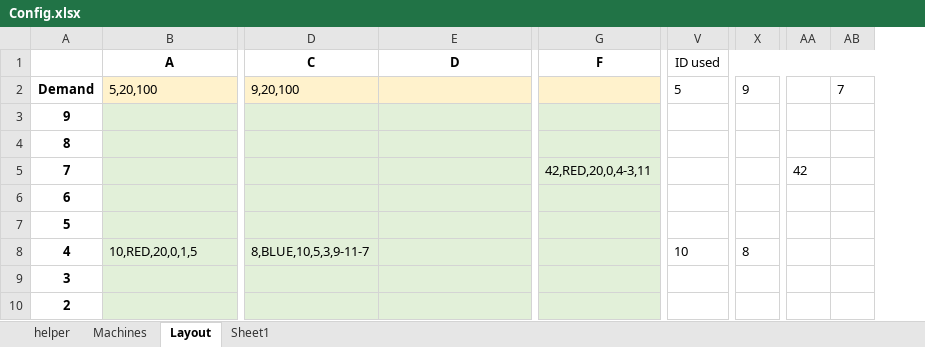
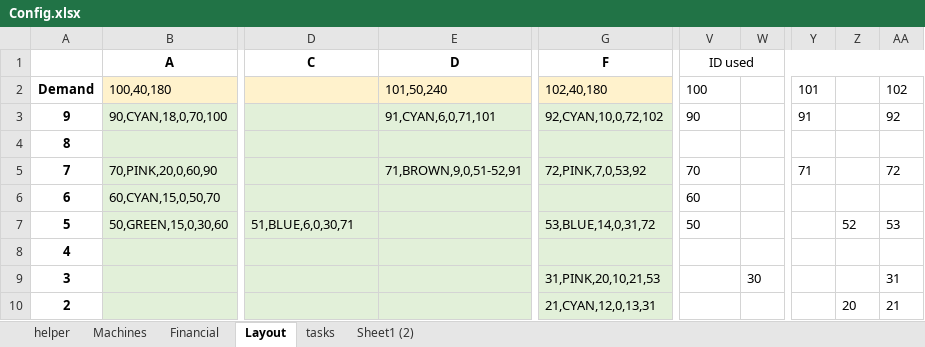
Before and after one commit to roshanm0903/GoldrattSimulator, an Excel workbook: Config.xlsx, sheet Layout, drawn as a sheet; only a part is shown, gaps mark what is left out; values as stored, in another font and other column widths than the file's, no borders; conditional formats not drawn; removed rows and columns are numbered as before the commit, all else as after; the diff covers the shown part only; the diff names each change by its address in the sheet, - before the commit and + after, or states it on an @@ line.

```diff
--- a/Config.xlsx (sheet Layout)
+++ b/Config.xlsx (sheet Layout)
-sheet tab: Sheet1
+sheet tab: tasks
+sheet tab: Financial
+sheet tab: Sheet1 (2)
-column G, rows 1-5: F |  |  |  | 42,RED,20,0,4-3,11
+column G, rows 1-10: F | 102,40,180 | 92,CYAN,10,0,72,102 |  | 72,PINK,7,0,53,92 |  | 53,BLUE,14,0,31,72 |  | 31,PINK,20,10,21,53 | 21,CYAN,12,0,13,31
-column X, rows 2-8: 9 |  |  |  |  |  | 8
+column W, row 9: 30
-column AA, row 5: 42
-column AB, row 2: 7
+column Y, rows 2-5: 101 | 91 |  | 71
+column Z, rows 7-10: 52 |  |  | 20
+column AA, rows 2-10: 102 | 92 |  | 72 |  | 53 |  | 31 | 21
-B2: 5,20,100
+B2: 100,40,180
-D2: 9,20,100
+D2: (empty)
-E2: (empty)
+E2: 101,50,240
-V2: 5
+V2: 100
-B3: (empty)
+B3: 90,CYAN,18,0,70,100
-E3: (empty)
+E3: 91,CYAN,6,0,71,101
-V3: (empty)
+V3: 90
-B5: (empty)
+B5: 70,PINK,20,0,60,90
-E5: (empty)
+E5: 71,BROWN,9,0,51-52,91
-V5: (empty)
+V5: 70
-B6: (empty)
+B6: 60,CYAN,15,0,50,70
-V6: (empty)
+V6: 60
-B7: (empty)
+B7: 50,GREEN,15,0,30,60
-D7: (empty)
+D7: 51,BLUE,6,0,30,71
-V7: (empty)
+V7: 50
-B8: 10,RED,20,0,1,5
+B8: (empty)
-D8: 8,BLUE,10,5,3,9-11-7
+D8: (empty)
-V8: 10
+V8: (empty)
```
Also changed, not shown: 2 removed columns and 18 edited cells elsewhere in this sheet, sheet Machines, sheet tasks, formulas that keep their value, charts or pictures.
